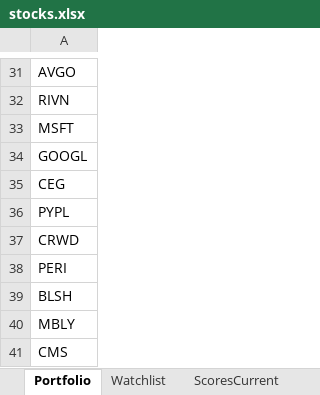
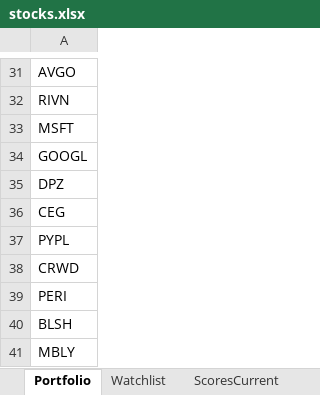
Before and after one commit to srijaipur/stocks-analytics-engine, an Excel workbook: data/stocks.xlsx, sheet Portfolio, drawn as a sheet; only a part is shown, gaps mark what is left out; the shorter side is filled out with more unchanged rows; values as stored, in another font and other column widths than the file's, no borders; the diff names each change by its address in the sheet, - before the commit and + after, or states it on an @@ line.

```diff
--- a/data/stocks.xlsx (sheet Portfolio)
+++ b/data/stocks.xlsx (sheet Portfolio)
+row 35: DPZ
```
Also changed, not shown: sheet ScoresCurrent, sheet ScoresPreviousDay, sheet Russel_2000, sheet SP_100, sheet Dow_Jones, sheet Nasdaq, 1 more sheet, other sheet tabs, 2 other files.
